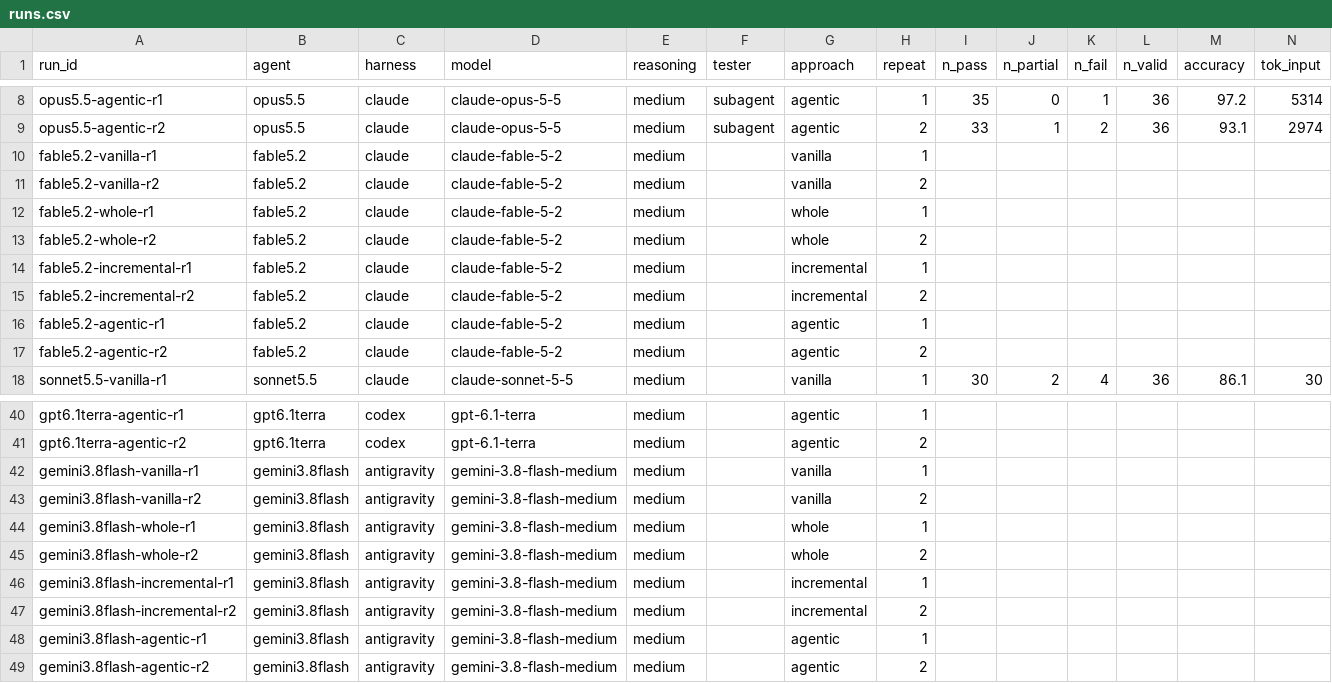
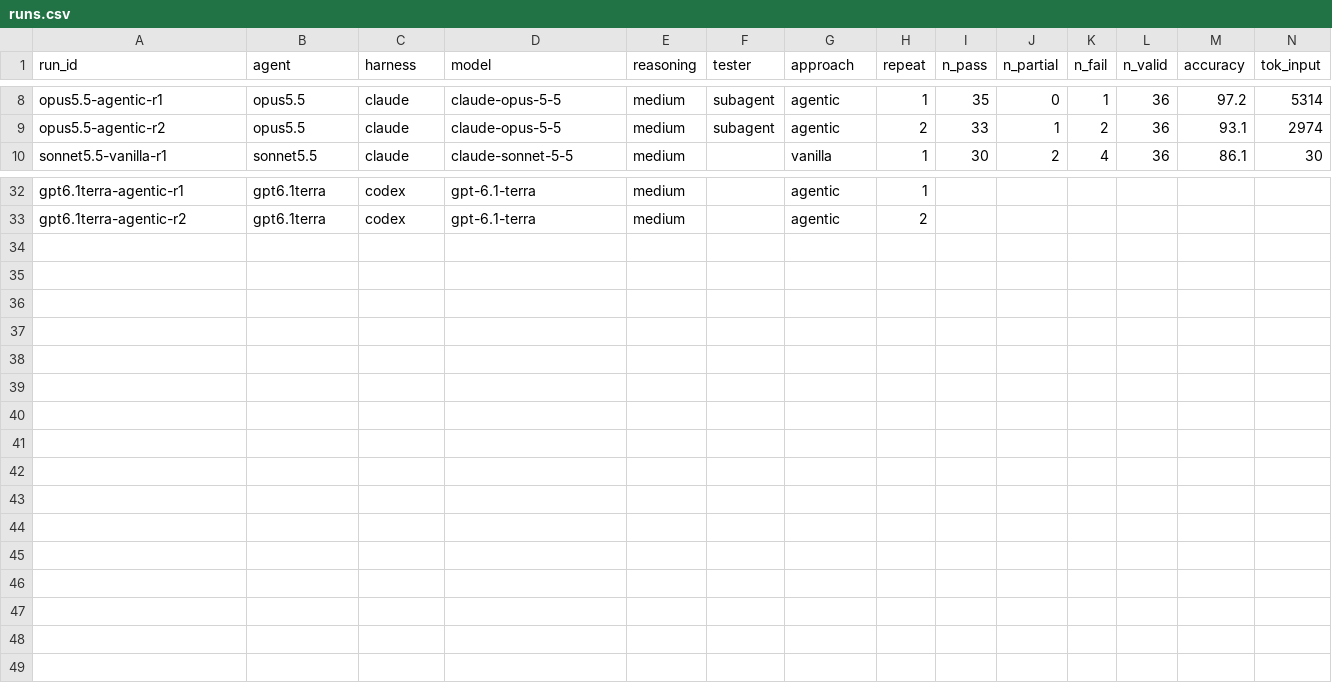
Before and after one commit to Exxzzent/softwareprojektTDDev, a CSV file: results/runs.csv, drawn as a sheet; only a part is shown, gaps mark what is left out; rows hold the shown columns only; the diff names each change by its address in the sheet, - before the commit and + after, or states it on an @@ line.

```diff
--- a/results/runs.csv
+++ b/results/runs.csv
-row 10: fable5.2-vanilla-r1 | fable5.2 | claude | claude-fable-5-2 | medium |  | vanilla | 1
-row 11: fable5.2-vanilla-r2 | fable5.2 | claude | claude-fable-5-2 | medium |  | vanilla | 2
-row 12: fable5.2-whole-r1 | fable5.2 | claude | claude-fable-5-2 | medium |  | whole | 1
-row 13: fable5.2-whole-r2 | fable5.2 | claude | claude-fable-5-2 | medium |  | whole | 2
-row 14: fable5.2-incremental-r1 | fable5.2 | claude | claude-fable-5-2 | medium |  | incremental | 1
-row 15: fable5.2-incremental-r2 | fable5.2 | claude | claude-fable-5-2 | medium |  | incremental | 2
-row 16: fable5.2-agentic-r1 | fable5.2 | claude | claude-fable-5-2 | medium |  | agentic | 1
-row 17: fable5.2-agentic-r2 | fable5.2 | claude | claude-fable-5-2 | medium |  | agentic | 2
-row 42: gemini3.8flash-vanilla-r1 | gemini3.8flash | antigravity | gemini-3.8-flash-medium | medium |  | vanilla | 1
-row 43: gemini3.8flash-vanilla-r2 | gemini3.8flash | antigravity | gemini-3.8-flash-medium | medium |  | vanilla | 2
-row 44: gemini3.8flash-whole-r1 | gemini3.8flash | antigravity | gemini-3.8-flash-medium | medium |  | whole | 1
-row 45: gemini3.8flash-whole-r2 | gemini3.8flash | antigravity | gemini-3.8-flash-medium | medium |  | whole | 2
-row 46: gemini3.8flash-incremental-r1 | gemini3.8flash | antigravity | gemini-3.8-flash-medium | medium |  | incremental | 1
-row 47: gemini3.8flash-incremental-r2 | gemini3.8flash | antigravity | gemini-3.8-flash-medium | medium |  | incremental | 2
-row 48: gemini3.8flash-agentic-r1 | gemini3.8flash | antigravity | gemini-3.8-flash-medium | medium |  | agentic | 1
-row 49: gemini3.8flash-agentic-r2 | gemini3.8flash | antigravity | gemini-3.8-flash-medium | medium |  | agentic | 2
```
